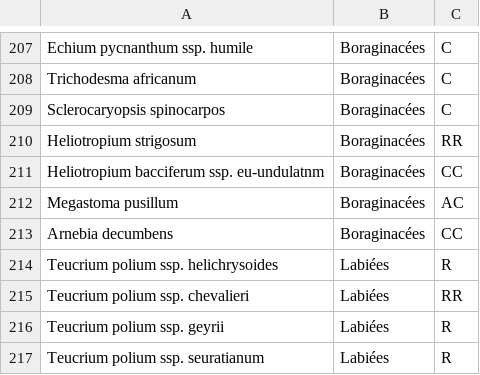
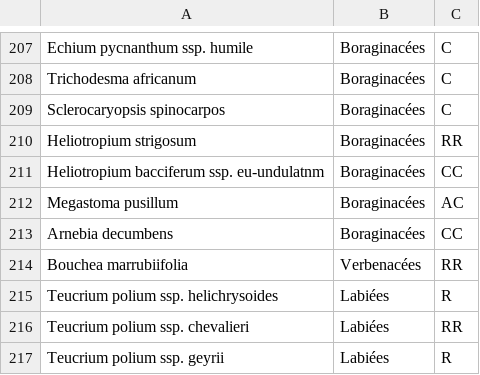
Before and after one commit to dtahri/floralg, a CSV file: ssectors/SC.csv, drawn as a sheet; only a part is shown, gaps mark what is left out; the shorter side is filled out with more unchanged rows; the diff names each change by its address in the sheet, - before the commit and + after, or states it on an @@ line.

Commit message:
Update SC.csv

```diff
--- a/ssectors/SC.csv
+++ b/ssectors/SC.csv
+row 214: Bouchea marrubiifolia | Verbenacées | RR
```
